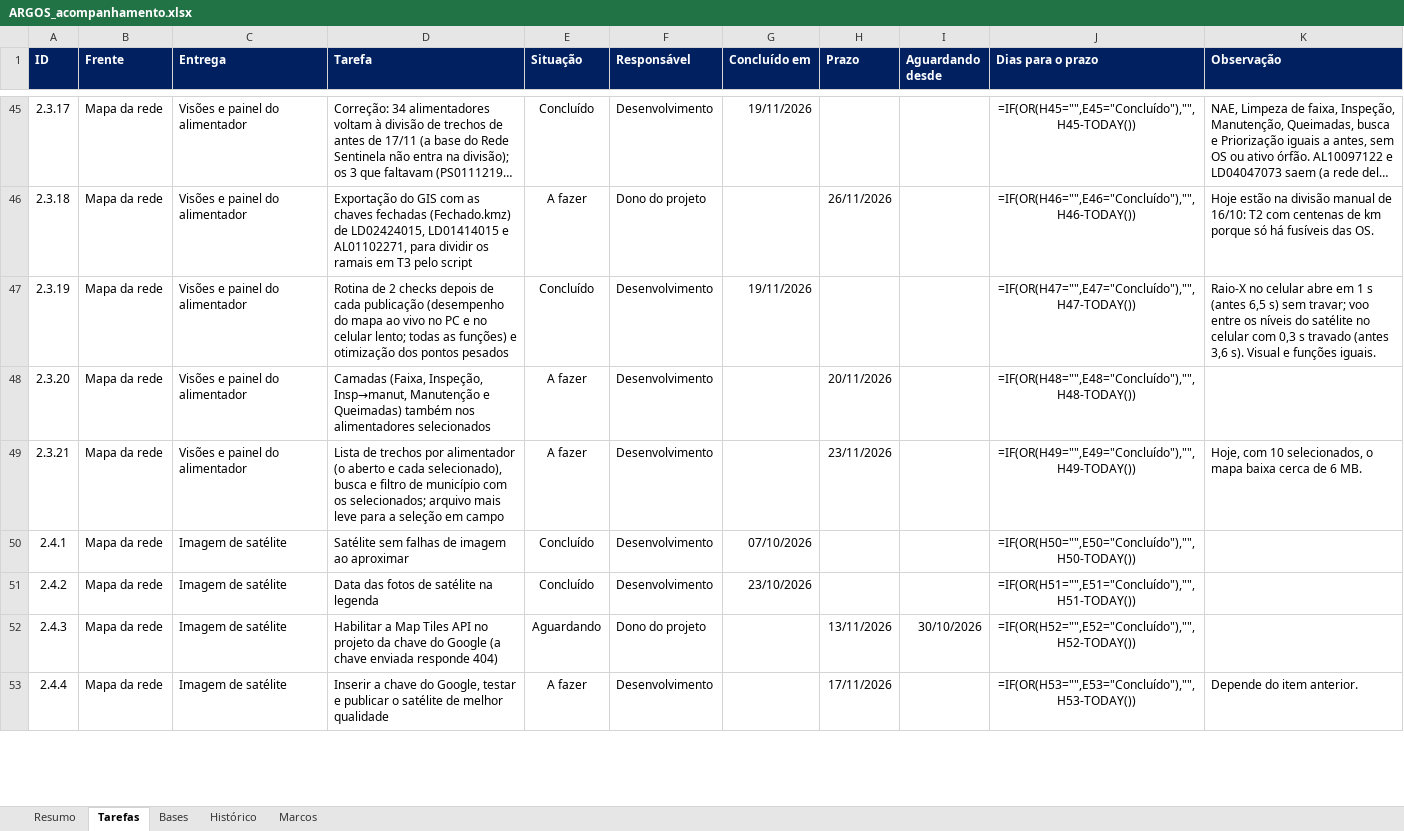
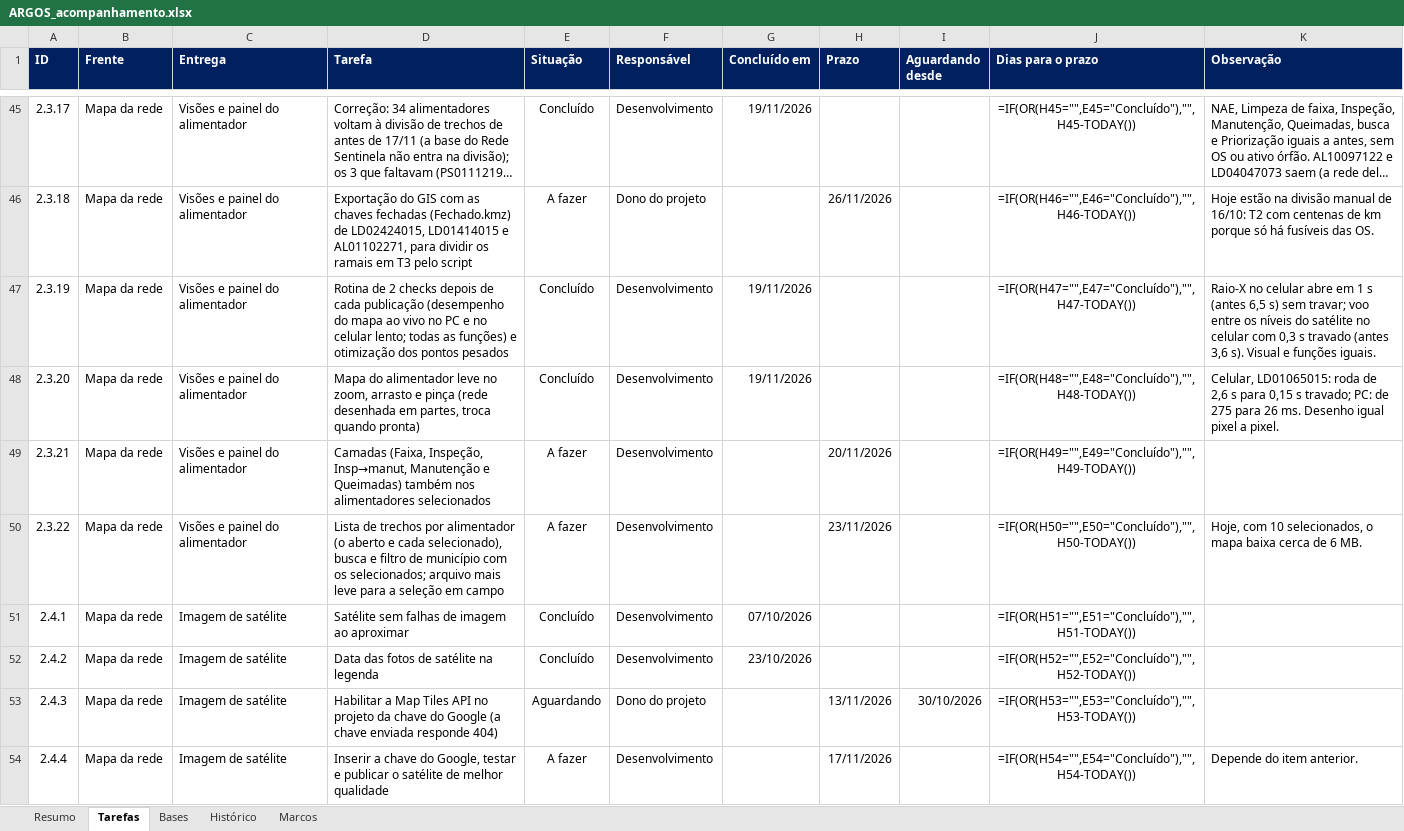
Before and after one commit to LGRSV/vera-vegeta-o-back, an Excel workbook: teste/escopo/ARGOS_acompanhamento.xlsx, sheet Tarefas, drawn as a sheet; only a part is shown, gaps mark what is left out; long unchanged cells end in …; values as stored, in another font and other column widths than the file's, no borders; formulas without a stored value are shown as written; conditional formats not drawn; addresses are those after the commit; the diff covers the shown part only; the diff names each change by its address in the sheet, - before the commit and + after, or states it on an @@ line.

```diff
--- a/teste/escopo/ARGOS_acompanhamento.xlsx (sheet Tarefas)
+++ b/teste/escopo/ARGOS_acompanhamento.xlsx (sheet Tarefas)
-D48 (Tarefa): Camadas (Faixa, Inspeção, Insp→manut, Manutenção e Queimadas) também nos alimentadores selecionados
+D48 (Tarefa): Mapa do alimentador leve no zoom, arrasto e pinça (rede desenhada em partes, troca quando pronta)
-E48 (Situação): A fazer
+E48 (Situação): Concluído
-G48 (Concluído em): (empty)
+G48 (Concluído em): 19/11/2026
-H48 (Prazo): 20/11/2026
+H48 (Prazo): (empty)
-K48 (Observação): (empty)
+K48 (Observação): Celular, LD01065015: roda de 2,6 s para 0,15 s travado; PC: de 275 para 26 ms. Desenho igual pixel a pixel.
-D49 (Tarefa): Lista de trechos por alimentador (o aberto e cada selecionado), busca e filtro de município com os selecionados; arquivo mais leve para a seleção em campo
+D49 (Tarefa): Camadas (Faixa, Inspeção, Insp→manut, Manutenção e Queimadas) também nos alimentadores selecionados
-H49 (Prazo): 23/11/2026
+H49 (Prazo): 20/11/2026
-K49 (Observação): Hoje, com 10 selecionados, o mapa baixa cerca de 6 MB.
+K49 (Observação): (empty)
+row 50: 2.3.22 | Mapa da rede | Visões e painel do alimentador | Lista de trechos por alimentador (o aberto e cada selecionado), busca e filtro de município com os selecionados; arquivo mais leve para a seleção em campo | A fazer | Desenvolvimento |  | 23/11/2026 |  | =IF(OR(H50="",E50="Concluído"),"",H50-TODAY()) | Hoje, com 10 selecionados, o mapa baixa cerca de 6 MB.
-J51 (Dias para o prazo): =IF(OR(H50="",E50="Concluído"),"",H50-TODAY())
+J51 (Dias para o prazo): =IF(OR(H51="",E51="Concluído"),"",H51-TODAY())
-J52 (Dias para o prazo): =IF(OR(H51="",E51="Concluído"),"",H51-TODAY())
+J52 (Dias para o prazo): =IF(OR(H52="",E52="Concluído"),"",H52-TODAY())
-J53 (Dias para o prazo): =IF(OR(H52="",E52="Concluído"),"",H52-TODAY())
+J53 (Dias para o prazo): =IF(OR(H53="",E53="Concluído"),"",H53-TODAY())
-J54 (Dias para o prazo): =IF(OR(H53="",E53="Concluído"),"",H53-TODAY())
+J54 (Dias para o prazo): =IF(OR(H54="",E54="Concluído"),"",H54-TODAY())
```
Also changed, not shown: 132 edited cells elsewhere in this sheet, sheet Resumo, sheet Histórico, 11 other files.
